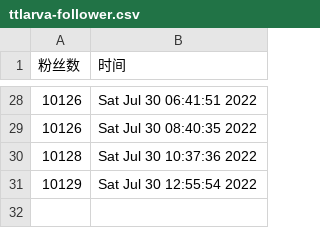
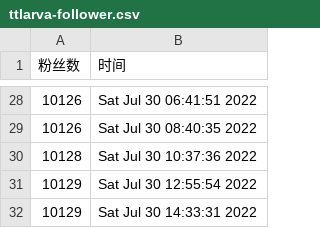
Before and after one commit to ttttLarva/Larva, a CSV file: scripts/ttlarva-follower.csv, drawn as a sheet; only a part is shown, gaps mark what is left out; the diff names each change by its address in the sheet, - before the commit and + after, or states it on an @@ line.

Commit message:
update followers count daily

```diff
--- a/scripts/ttlarva-follower.csv
+++ b/scripts/ttlarva-follower.csv
+row 32: 10129 | Sat Jul 30 14:33:31 2022
```
